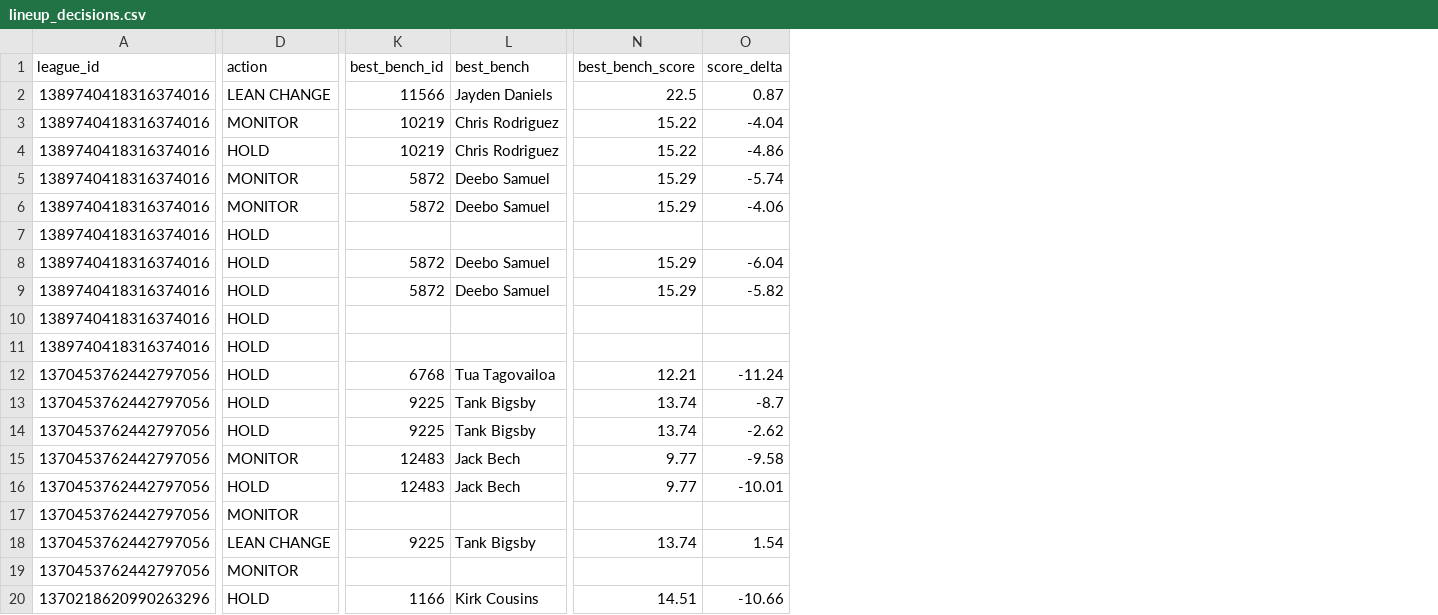
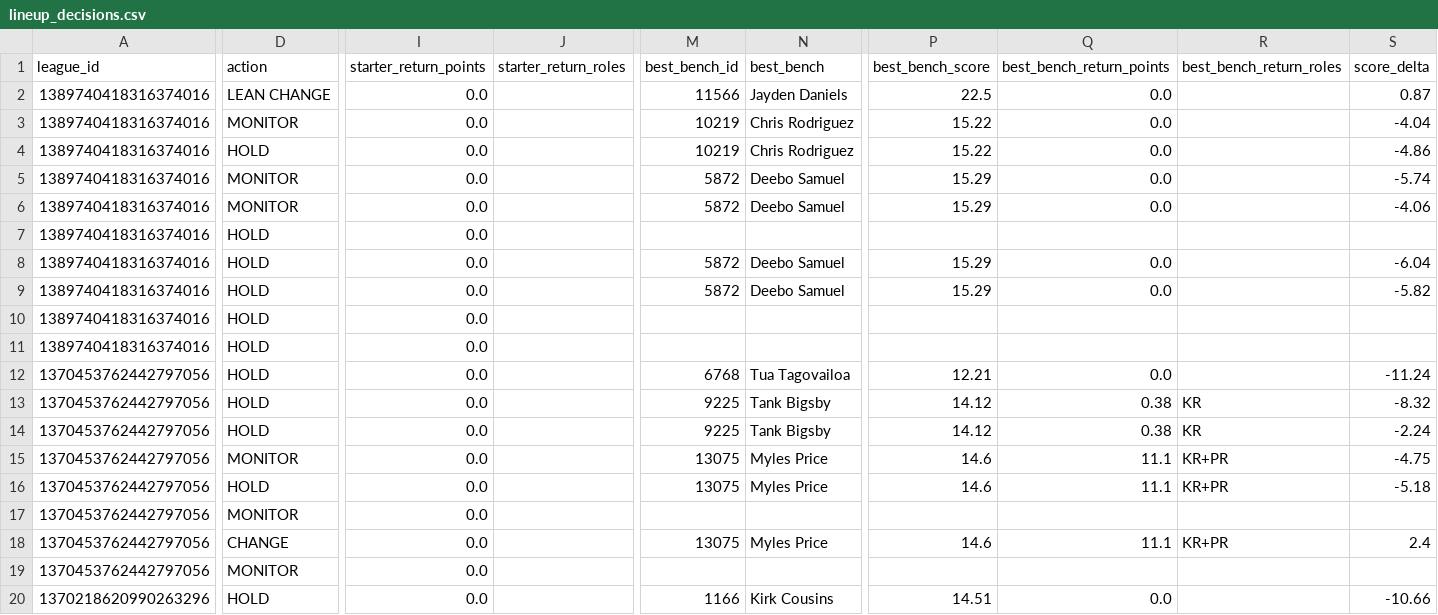
Before and after one commit to willblatz97/Learning-Python, a CSV file: fantasy-football-tracker/data/normalized/lineup_decisions.csv, drawn as a sheet; only a part is shown, gaps mark what is left out; addresses are those after the commit; the diff covers the shown part only; the diff names each change by its address in the sheet, - before the commit and + after, or states it on an @@ line.

```diff
--- a/fantasy-football-tracker/data/normalized/lineup_decisions.csv
+++ b/fantasy-football-tracker/data/normalized/lineup_decisions.csv
+column I (starter_return_points), rows 2-20: all 0.0
+column J (starter_return_roles), empty
+column Q (best_bench_return_points), rows 2-20: 0.0 | 0.0 | 0.0 | 0.0 | 0.0 |  | 0.0 | 0.0 |  |  | 0.0 | 0.38 | 0.38 | 11.1 | 11.1 |  | 11.1 |  | 0.0
+column R (best_bench_return_roles), rows 13-18: KR | KR | KR+PR | KR+PR |  | KR+PR
-P13:P14 (best_bench_score): 13.74
+P13:P14 (best_bench_score): 14.12
-S13 (score_delta): -8.7
+S13 (score_delta): -8.32
-S14 (score_delta): -2.62
+S14 (score_delta): -2.24
-M15:M16 (best_bench_id): 12483
+M15:M16 (best_bench_id): 13075
-N15:N16 (best_bench): Jack Bech
+N15:N16 (best_bench): Myles Price
-P15:P16 (best_bench_score): 9.77
+P15:P16 (best_bench_score): 14.6
-S15 (score_delta): -9.58
+S15 (score_delta): -4.75
-S16 (score_delta): -10.01
+S16 (score_delta): -5.18
-D18 (action): LEAN CHANGE
+D18 (action): CHANGE
-M18 (best_bench_id): 9225
+M18 (best_bench_id): 13075
-N18 (best_bench): Tank Bigsby
+N18 (best_bench): Myles Price
-P18 (best_bench_score): 13.74
+P18 (best_bench_score): 14.6
-S18 (score_delta): 1.54
+S18 (score_delta): 2.4
```
Also changed, not shown: 1 edited cell elsewhere in this file, fantasy-football-tracker/data/normalized/availability_matrix.csv, fantasy-football-tracker/data/normalized/draft_picks.csv, 23 other files.
